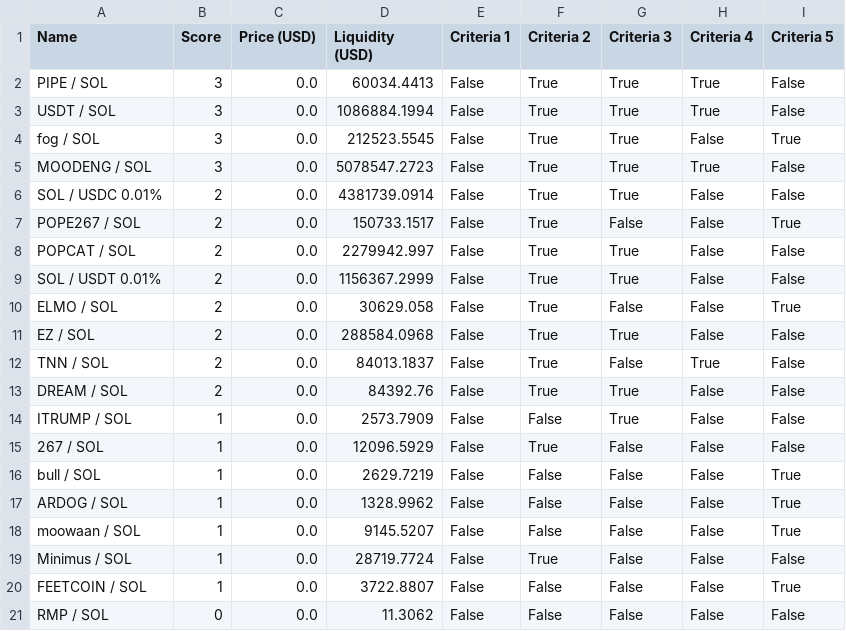
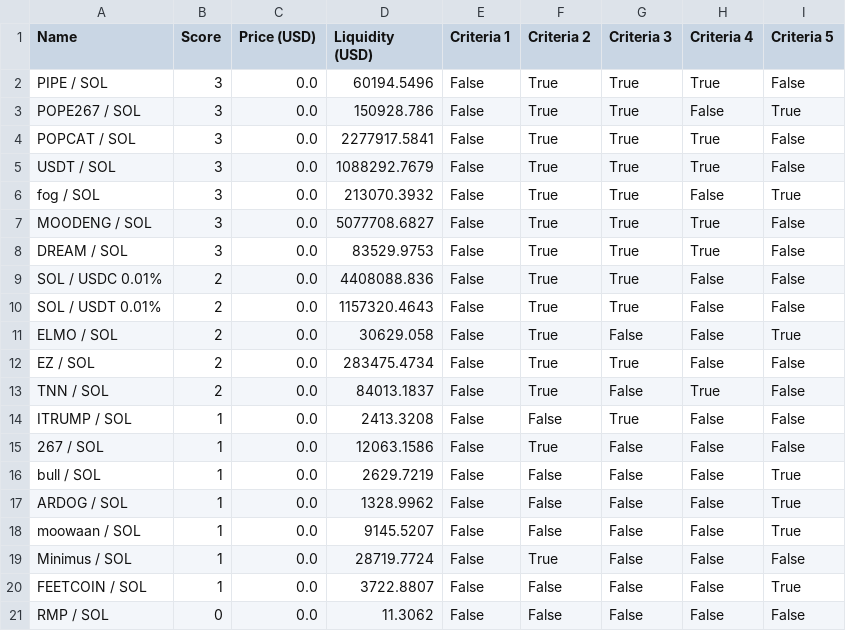
Before and after one commit to Gun1-dot/MemeCoin_GunTracker, a CSV file: data/top_5_tokens.csv, drawn as a sheet.

Commit message:
Update top_5_tokens.csv

```diff
--- a/data/top_5_tokens.csv
+++ b/data/top_5_tokens.csv
@@ -1,16 +1,16 @@
 Name,Score,Price (USD),Liquidity (USD),Criteria 1,Criteria 2,Criteria 3,Criteria 4,Criteria 5
-PIPE / SOL,3,0.0,60034.4413,False,True,True,True,False
-USDT / SOL,3,0.0,1086884.1994,False,True,True,True,False
-fog / SOL,3,0.0,212523.5545,False,True,True,False,True
-MOODENG / SOL,3,0.0,5078547.2723,False,True,True,True,False
-SOL / USDC 0.01%,2,0.0,4381739.0914,False,True,True,False,False
-POPE267 / SOL,2,0.0,150733.1517,False,True,False,False,True
-POPCAT / SOL,2,0.0,2279942.997,False,True,True,False,False
-SOL / USDT 0.01%,2,0.0,1156367.2999,False,True,True,False,False
+PIPE / SOL,3,0.0,60194.5496,False,True,True,True,False
+POPE267 / SOL,3,0.0,150928.786,False,True,True,False,True
+POPCAT / SOL,3,0.0,2277917.5841,False,True,True,True,False
+USDT / SOL,3,0.0,1088292.7679,False,True,True,True,False
+fog / SOL,3,0.0,213070.3932,False,True,True,False,True
+MOODENG / SOL,3,0.0,5077708.6827,False,True,True,True,False
+DREAM / SOL,3,0.0,83529.9753,False,True,True,True,False
+SOL / USDC 0.01%,2,0.0,4408088.836,False,True,True,False,False
+SOL / USDT 0.01%,2,0.0,1157320.4643,False,True,True,False,False
 ELMO / SOL,2,0.0,30629.058,False,True,False,False,True
-EZ / SOL,2,0.0,288584.0968,False,True,True,False,False
+EZ / SOL,2,0.0,283475.4734,False,True,True,False,False
 TNN / SOL,2,0.0,84013.1837,False,True,False,True,False
-DREAM / SOL,2,0.0,84392.76,False,True,True,False,False
-ITRUMP / SOL,1,0.0,2573.7909,False,False,True,False,False
-267 / SOL,1,0.0,12096.5929,False,True,False,False,False
+ITRUMP / SOL,1,0.0,2413.3208,False,False,True,False,False
+267 / SOL,1,0.0,12063.1586,False,True,False,False,False
 bull / SOL,1,0.0,2629.7219,False,False,False,False,True
```
